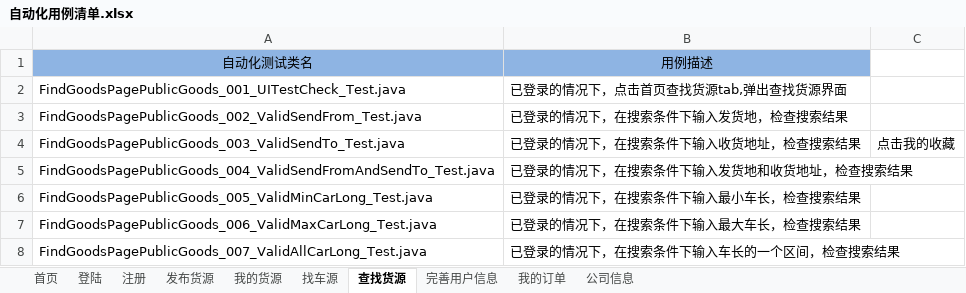
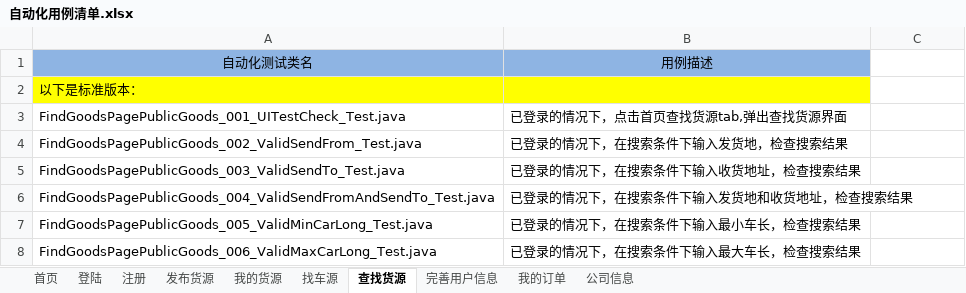
Before and after one commit to stephenwang1011/web-logistics-standard, an Excel workbook: logistics/res/caselist/自动化用例清单.xlsx, sheet 查找货源, drawn as a sheet; only a part is shown; the shorter side is filled out with more unchanged rows; values as stored, in another font and other column widths than the file's, no borders; addresses are those after the commit; the diff covers the shown part only; the diff names each change by its address in the sheet, - before the commit and + after, or states it on an @@ line.

```diff
--- a/logistics/res/caselist/自动化用例清单.xlsx (sheet 查找货源)
+++ b/logistics/res/caselist/自动化用例清单.xlsx (sheet 查找货源)
+row 2: 以下是标准版本：
-C5: 点击我的收藏
+C5: (empty)
```
Also changed, not shown: 39 added rows and 5 edited cells elsewhere in this sheet, sheet 我的订单.
